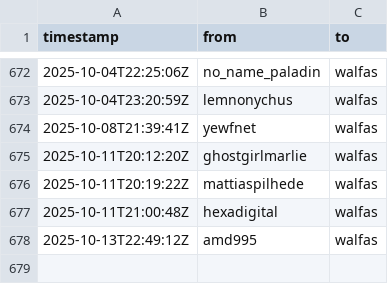
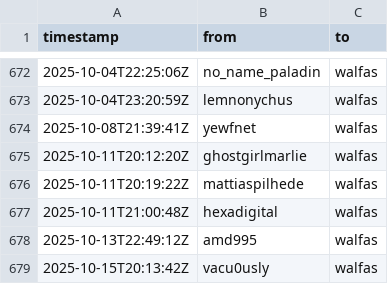
Before and after one commit to walfie/twitch-raid-log, a CSV file: public/raids-incoming.csv, drawn as a sheet; only a part is shown, gaps mark what is left out; the diff names each change by its address in the sheet, - before the commit and + after, or states it on an @@ line.

```diff
--- a/public/raids-incoming.csv
+++ b/public/raids-incoming.csv
+row 679: 2025-10-15T20:13:42Z | vacu0usly | walfas
```
